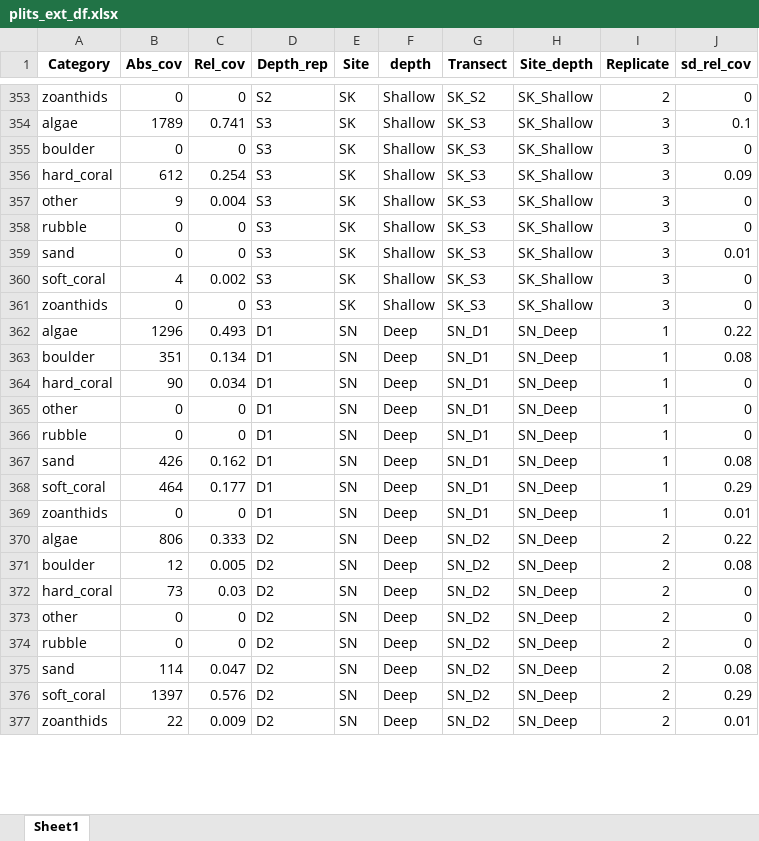
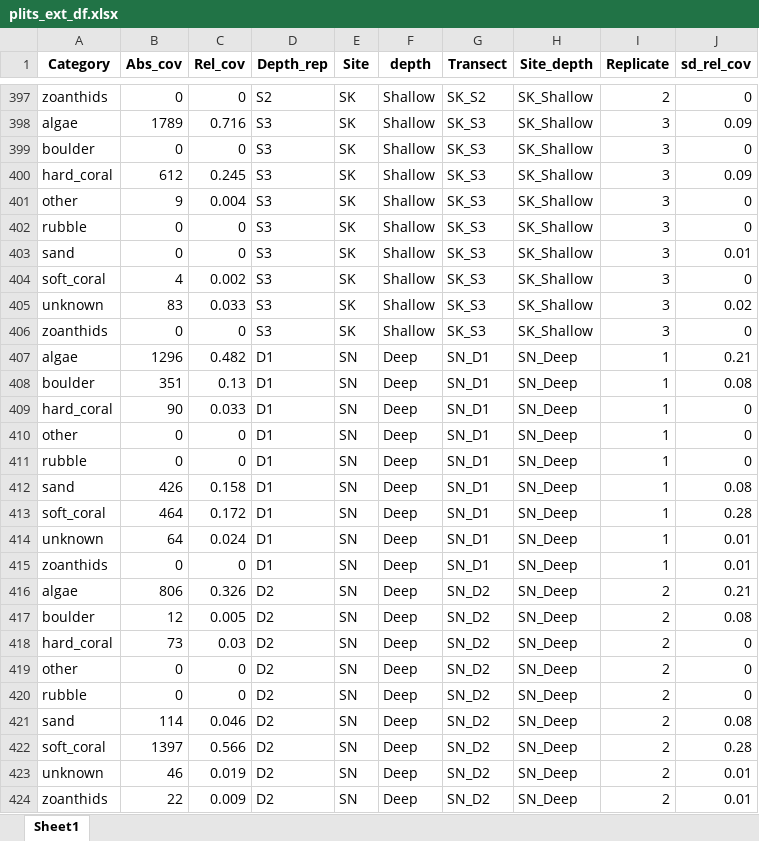
Before and after one commit to CCampanini/Campanini_Gosser_et_al-Effective_combination_reef_monitoring_Okinawa_metabarcoding, an Excel workbook: Multi-taxa_data/PLITs/2-Relative_cover_category/plits_ext_df.xlsx, sheet Sheet1, drawn as a sheet; only a part is shown, gaps mark what is left out; values as stored, in another font and other column widths than the file's, no borders; addresses are those after the commit; the diff covers the shown part only; the diff names each change by its address in the sheet, - before the commit and + after, or states it on an @@ line.

Commit message:
keep unknown in the output files

```diff
--- a/Multi-taxa_data/PLITs/2-Relative_cover_category/plits_ext_df.xlsx (sheet Sheet1)
+++ b/Multi-taxa_data/PLITs/2-Relative_cover_category/plits_ext_df.xlsx (sheet Sheet1)
-C398 (Rel_cov): 0.741
+C398 (Rel_cov): 0.716
-J398 (sd_rel_cov): 0.1
+J398 (sd_rel_cov): 0.09
-C400 (Rel_cov): 0.254
+C400 (Rel_cov): 0.245
+row 405: unknown | 83 | 0.033 | S3 | SK | Shallow | SK_S3 | SK_Shallow | 3 | 0.02
-C407 (Rel_cov): 0.493
+C407 (Rel_cov): 0.482
-J407 (sd_rel_cov): 0.22
+J407 (sd_rel_cov): 0.21
-C408 (Rel_cov): 0.134
+C408 (Rel_cov): 0.13
-C409 (Rel_cov): 0.034
+C409 (Rel_cov): 0.033
-C412 (Rel_cov): 0.162
+C412 (Rel_cov): 0.158
-C413 (Rel_cov): 0.177
+C413 (Rel_cov): 0.172
-J413 (sd_rel_cov): 0.29
+J413 (sd_rel_cov): 0.28
+row 414: unknown | 64 | 0.024 | D1 | SN | Deep | SN_D1 | SN_Deep | 1 | 0.01
-C416 (Rel_cov): 0.333
+C416 (Rel_cov): 0.326
-J416 (sd_rel_cov): 0.22
+J416 (sd_rel_cov): 0.21
-C421 (Rel_cov): 0.047
+C421 (Rel_cov): 0.046
-C422 (Rel_cov): 0.576
+C422 (Rel_cov): 0.566
-J422 (sd_rel_cov): 0.29
+J422 (sd_rel_cov): 0.28
+row 423: unknown | 46 | 0.019 | D2 | SN | Deep | SN_D2 | SN_Deep | 2 | 0.01
```
Also changed, not shown: 66 added rows and 217 edited cells elsewhere in this sheet, Multi-taxa_data/PLITs/2-Relative_cover_category/rel_cov_input.xlsx, 1 other file.
